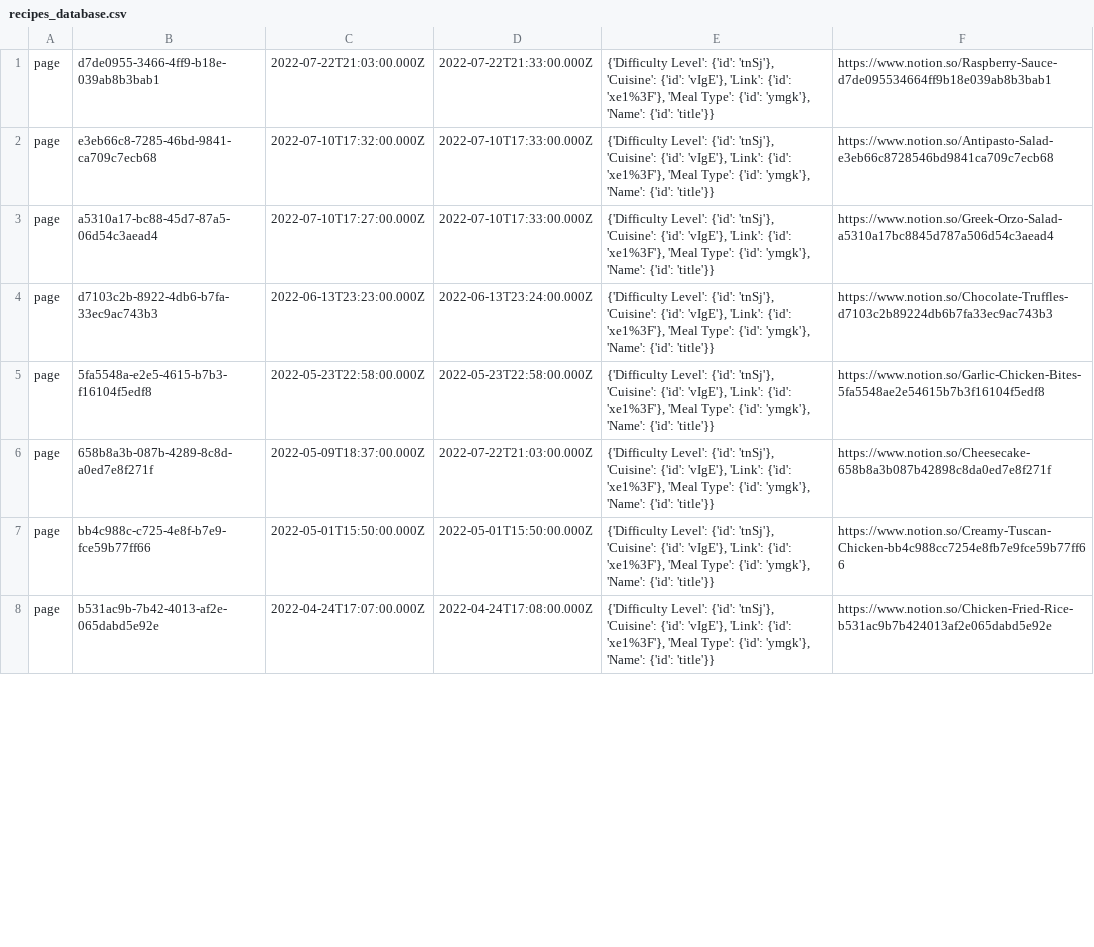
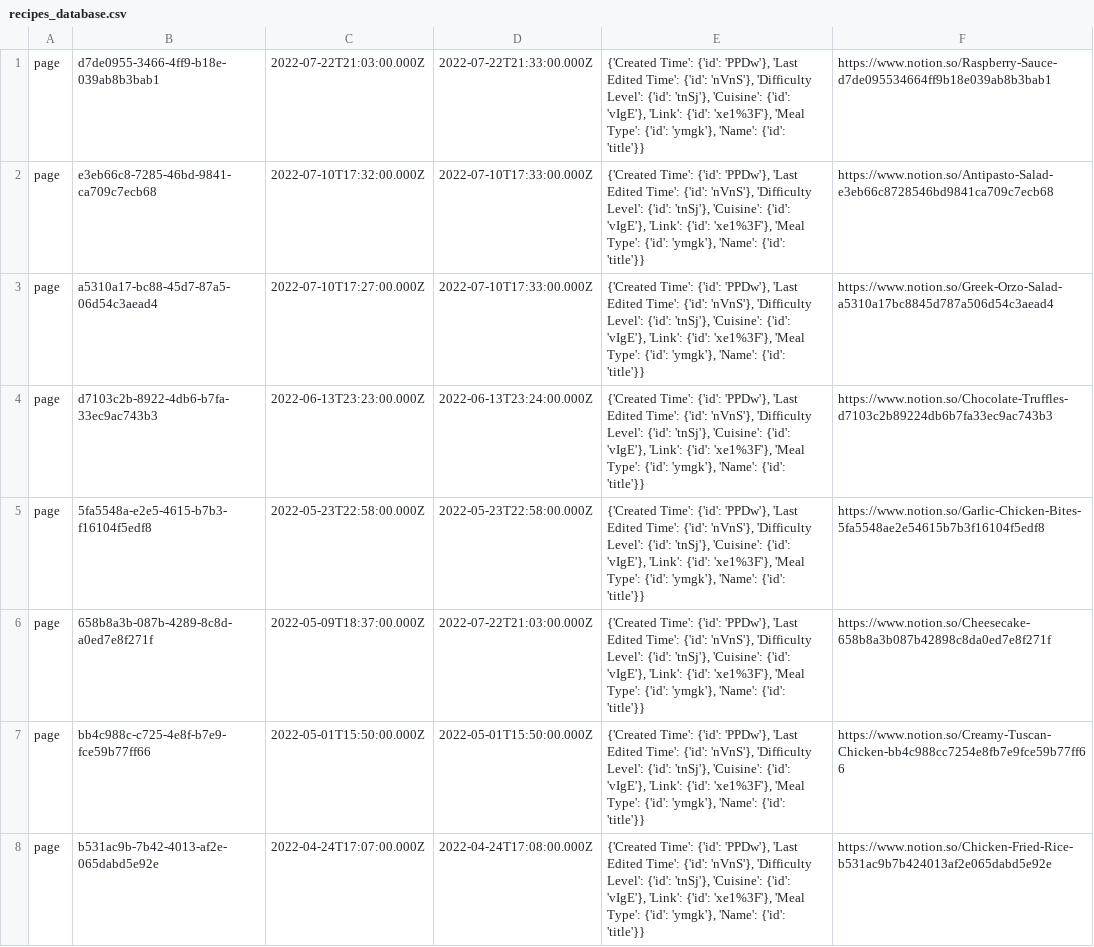
Before and after one commit to teraearlywine/data-modeling, a CSV file: hustle/scripts/files/recipes_database.csv, drawn as a sheet; only a part is shown; the diff covers the shown part only.

```diff
--- a/hustle/scripts/files/recipes_database.csv
+++ b/hustle/scripts/files/recipes_database.csv
@@ -1,8 +1,8 @@
-page,d7de0955-3466-4ff9-b18e-039ab8b3bab1,2022-07-22T21:03:00.000Z,2022-07-22T21:33:00.000Z,"{'Difficulty Level': {'id': 'tnSj'}, 'Cuisine': {'id': 'vIgE'}, 'Link': {'id': 'xe1%3F'}, 'Meal Type': {'id': 'ymgk'}, 'Name': {'id': 'title'}}",https://www.notion.so/Raspberry-Sauce-d7de095534664ff9b18e039ab8b3bab1
-page,e3eb66c8-7285-46bd-9841-ca709c7ecb68,2022-07-10T17:32:00.000Z,2022-07-10T17:33:00.000Z,"{'Difficulty Level': {'id': 'tnSj'}, 'Cuisine': {'id': 'vIgE'}, 'Link': {'id': 'xe1%3F'}, 'Meal Type': {'id': 'ymgk'}, 'Name': {'id': 'title'}}",https://www.notion.so/Antipasto-Salad-e3eb66c8728546bd9841ca709c7ecb68
-page,a5310a17-bc88-45d7-87a5-06d54c3aead4,2022-07-10T17:27:00.000Z,2022-07-10T17:33:00.000Z,"{'Difficulty Level': {'id': 'tnSj'}, 'Cuisine': {'id': 'vIgE'}, 'Link': {'id': 'xe1%3F'}, 'Meal Type': {'id': 'ymgk'}, 'Name': {'id': 'title'}}",https://www.notion.so/Greek-Orzo-Salad-a5310a17bc8845d787a506d54c3aead4
-page,d7103c2b-8922-4db6-b7fa-33ec9ac743b3,2022-06-13T23:23:00.000Z,2022-06-13T23:24:00.000Z,"{'Difficulty Level': {'id': 'tnSj'}, 'Cuisine': {'id': 'vIgE'}, 'Link': {'id': 'xe1%3F'}, 'Meal Type': {'id': 'ymgk'}, 'Name': {'id': 'title'}}",https://www.notion.so/Chocolate-Truffles-d7103c2b89224db6b7fa33ec9ac743b3
-page,5fa5548a-e2e5-4615-b7b3-f16104f5edf8,2022-05-23T22:58:00.000Z,2022-05-23T22:58:00.000Z,"{'Difficulty Level': {'id': 'tnSj'}, 'Cuisine': {'id': 'vIgE'}, 'Link': {'id': 'xe1%3F'}, 'Meal Type': {'id': 'ymgk'}, 'Name': {'id': 'title'}}",https://www.notion.so/Garlic-Chicken-Bites-5fa5548ae2e54615b7b3f16104f5edf8
-page,658b8a3b-087b-4289-8c8d-a0ed7e8f271f,2022-05-09T18:37:00.000Z,2022-07-22T21:03:00.000Z,"{'Difficulty Level': {'id': 'tnSj'}, 'Cuisine': {'id': 'vIgE'}, 'Link': {'id': 'xe1%3F'}, 'Meal Type': {'id': 'ymgk'}, 'Name': {'id': 'title'}}",https://www.notion.so/Cheesecake-658b8a3b087b42898c8da0ed7e8f271f
-page,bb4c988c-c725-4e8f-b7e9-fce59b77ff66,2022-05-01T15:50:00.000Z,2022-05-01T15:50:00.000Z,"{'Difficulty Level': {'id': 'tnSj'}, 'Cuisine': {'id': 'vIgE'}, 'Link': {'id': 'xe1%3F'}, 'Meal Type': {'id': 'ymgk'}, 'Name': {'id': 'title'}}",https://www.notion.so/Creamy-Tuscan-Chicken-bb4c988cc7254e8fb7e9fce59b77ff66
-page,b531ac9b-7b42-4013-af2e-065dabd5e92e,2022-04-24T17:07:00.000Z,2022-04-24T17:08:00.000Z,"{'Difficulty Level': {'id': 'tnSj'}, 'Cuisine': {'id': 'vIgE'}, 'Link': {'id': 'xe1%3F'}, 'Meal Type': {'id': 'ymgk'}, 'Name': {'id': 'title'}}",https://www.notion.so/Chicken-Fried-Rice-b531ac9b7b424013af2e065dabd5e92e
+page,d7de0955-3466-4ff9-b18e-039ab8b3bab1,2022-07-22T21:03:00.000Z,2022-07-22T21:33:00.000Z,"{'Created Time': {'id': 'PPDw'}, 'Last Edited Time': {'id': 'nVnS'}, 'Difficulty Level': {'id': 'tnSj'}, 'Cuisine': {'id': 'vIgE'}, 'Link': {'id': 'xe1%3F'}, 'Meal Type': {'id': 'ymgk'}, 'Name': {'id': 'title'}}",https://www.notion.so/Raspberry-Sauce-d7de095534664ff9b18e039ab8b3bab1
+page,e3eb66c8-7285-46bd-9841-ca709c7ecb68,2022-07-10T17:32:00.000Z,2022-07-10T17:33:00.000Z,"{'Created Time': {'id': 'PPDw'}, 'Last Edited Time': {'id': 'nVnS'}, 'Difficulty Level': {'id': 'tnSj'}, 'Cuisine': {'id': 'vIgE'}, 'Link': {'id': 'xe1%3F'}, 'Meal Type': {'id': 'ymgk'}, 'Name': {'id': 'title'}}",https://www.notion.so/Antipasto-Salad-e3eb66c8728546bd9841ca709c7ecb68
+page,a5310a17-bc88-45d7-87a5-06d54c3aead4,2022-07-10T17:27:00.000Z,2022-07-10T17:33:00.000Z,"{'Created Time': {'id': 'PPDw'}, 'Last Edited Time': {'id': 'nVnS'}, 'Difficulty Level': {'id': 'tnSj'}, 'Cuisine': {'id': 'vIgE'}, 'Link': {'id': 'xe1%3F'}, 'Meal Type': {'id': 'ymgk'}, 'Name': {'id': 'title'}}",https://www.notion.so/Greek-Orzo-Salad-a5310a17bc8845d787a506d54c3aead4
+page,d7103c2b-8922-4db6-b7fa-33ec9ac743b3,2022-06-13T23:23:00.000Z,2022-06-13T23:24:00.000Z,"{'Created Time': {'id': 'PPDw'}, 'Last Edited Time': {'id': 'nVnS'}, 'Difficulty Level': {'id': 'tnSj'}, 'Cuisine': {'id': 'vIgE'}, 'Link': {'id': 'xe1%3F'}, 'Meal Type': {'id': 'ymgk'}, 'Name': {'id': 'title'}}",https://www.notion.so/Chocolate-Truffles-d7103c2b89224db6b7fa33ec9ac743b3
+page,5fa5548a-e2e5-4615-b7b3-f16104f5edf8,2022-05-23T22:58:00.000Z,2022-05-23T22:58:00.000Z,"{'Created Time': {'id': 'PPDw'}, 'Last Edited Time': {'id': 'nVnS'}, 'Difficulty Level': {'id': 'tnSj'}, 'Cuisine': {'id': 'vIgE'}, 'Link': {'id': 'xe1%3F'}, 'Meal Type': {'id': 'ymgk'}, 'Name': {'id': 'title'}}",https://www.notion.so/Garlic-Chicken-Bites-5fa5548ae2e54615b7b3f16104f5edf8
+page,658b8a3b-087b-4289-8c8d-a0ed7e8f271f,2022-05-09T18:37:00.000Z,2022-07-22T21:03:00.000Z,"{'Created Time': {'id': 'PPDw'}, 'Last Edited Time': {'id': 'nVnS'}, 'Difficulty Level': {'id': 'tnSj'}, 'Cuisine': {'id': 'vIgE'}, 'Link': {'id': 'xe1%3F'}, 'Meal Type': {'id': 'ymgk'}, 'Name': {'id': 'title'}}",https://www.notion.so/Cheesecake-658b8a3b087b42898c8da0ed7e8f271f
+page,bb4c988c-c725-4e8f-b7e9-fce59b77ff66,2022-05-01T15:50:00.000Z,2022-05-01T15:50:00.000Z,"{'Created Time': {'id': 'PPDw'}, 'Last Edited Time': {'id': 'nVnS'}, 'Difficulty Level': {'id': 'tnSj'}, 'Cuisine': {'id': 'vIgE'}, 'Link': {'id': 'xe1%3F'}, 'Meal Type': {'id': 'ymgk'}, 'Name': {'id': 'title'}}",https://www.notion.so/Creamy-Tuscan-Chicken-bb4c988cc7254e8fb7e9fce59b77ff66
+page,b531ac9b-7b42-4013-af2e-065dabd5e92e,2022-04-24T17:07:00.000Z,2022-04-24T17:08:00.000Z,"{'Created Time': {'id': 'PPDw'}, 'Last Edited Time': {'id': 'nVnS'}, 'Difficulty Level': {'id': 'tnSj'}, 'Cuisine': {'id': 'vIgE'}, 'Link': {'id': 'xe1%3F'}, 'Meal Type': {'id': 'ymgk'}, 'Name': {'id': 'title'}}",https://www.notion.so/Chicken-Fried-Rice-b531ac9b7b424013af2e065dabd5e92e
```
Also changed, not shown: 8 edited cells elsewhere in this file, hustle/scripts/database_food/files/recipe_attributes_extract.csv, 10 other files.
